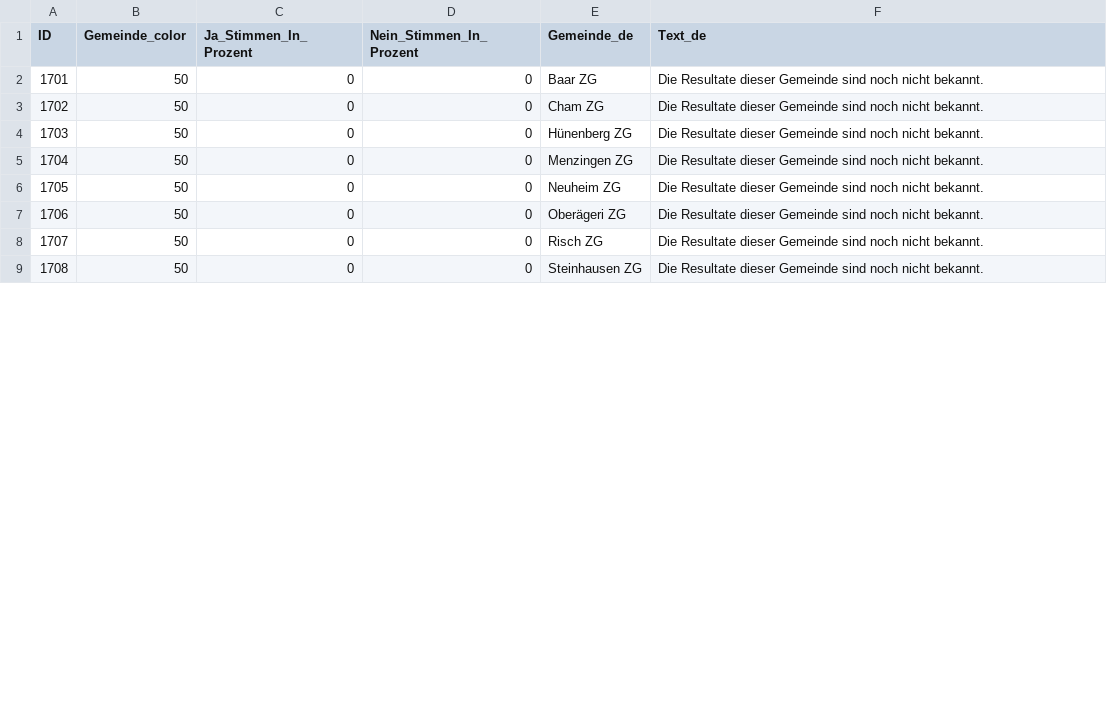
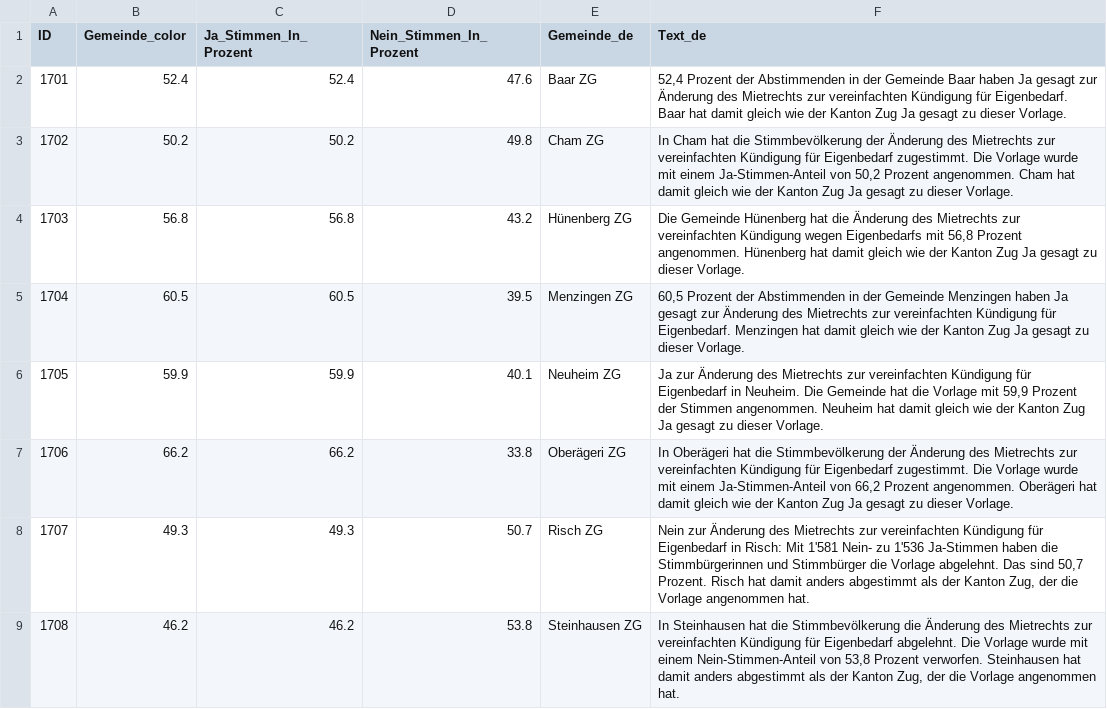
Before and after one commit to awp-finanznachrichten/lena_november2024, a CSV file: Output_Cantons/ZG_CH_Mietrecht_Kuendigung_dw_de.csv, drawn as a sheet; only a part is shown; the diff covers the shown part only.

```diff
--- a/Output_Cantons/ZG_CH_Mietrecht_Kuendigung_dw_de.csv
+++ b/Output_Cantons/ZG_CH_Mietrecht_Kuendigung_dw_de.csv
@@ -1,9 +1,9 @@
 "ID","Gemeinde_color","Ja_Stimmen_In_Prozent","Nein_Stimmen_In_Prozent","Gemeinde_de","Text_de"
-1701,50,0,0,"Baar ZG","Die Resultate dieser Gemeinde sind noch nicht bekannt."
-1702,50,0,0,"Cham ZG","Die Resultate dieser Gemeinde sind noch nicht bekannt."
-1703,50,0,0,"Hünenberg ZG","Die Resultate dieser Gemeinde sind noch nicht bekannt."
-1704,50,0,0,"Menzingen ZG","Die Resultate dieser Gemeinde sind noch nicht bekannt."
-1705,50,0,0,"Neuheim ZG","Die Resultate dieser Gemeinde sind noch nicht bekannt."
-1706,50,0,0,"Oberägeri ZG","Die Resultate dieser Gemeinde sind noch nicht bekannt."
-1707,50,0,0,"Risch ZG","Die Resultate dieser Gemeinde sind noch nicht bekannt."
-1708,50,0,0,"Steinhausen ZG","Die Resultate dieser Gemeinde sind noch nicht bekannt."
+1701,52.4,52.4,47.6,"Baar ZG","52,4 Prozent der Abstimmenden in der Gemeinde Baar haben Ja gesagt zur Änderung des Mietrechts zur vereinfachten Kündigung für Eigenbedarf. Baar hat damit gleich wie der Kanton Zug Ja gesagt zu dieser Vorlage."
+1702,50.2,50.2,49.8,"Cham ZG","In Cham hat die Stimmbevölkerung der Änderung des Mietrechts zur vereinfachten Kündigung für Eigenbedarf zugestimmt. Die Vorlage wurde mit einem Ja-Stimmen-Anteil von 50,2 Prozent angenommen. Cham hat damit gleich wie der Kanton Zug Ja gesagt zu dieser Vorlage."
+1703,56.8,56.8,43.2,"Hünenberg ZG","Die Gemeinde Hünenberg hat die Änderung des Mietrechts zur vereinfachten Kündigung wegen Eigenbedarfs mit 56,8 Prozent angenommen. Hünenberg hat damit gleich wie der Kanton Zug Ja gesagt zu dieser Vorlage."
+1704,60.5,60.5,39.5,"Menzingen ZG","60,5 Prozent der Abstimmenden in der Gemeinde Menzingen haben Ja gesagt zur Änderung des Mietrechts zur vereinfachten Kündigung für Eigenbedarf. Menzingen hat damit gleich wie der Kanton Zug Ja gesagt zu dieser Vorlage."
+1705,59.9,59.9,40.1,"Neuheim ZG","Ja zur Änderung des Mietrechts zur vereinfachten Kündigung für Eigenbedarf in Neuheim. Die Gemeinde hat die Vorlage mit 59,9 Prozent der Stimmen angenommen. Neuheim hat damit gleich wie der Kanton Zug Ja gesagt zu dieser Vorlage."
+1706,66.2,66.2,33.8,"Oberägeri ZG","In Oberägeri hat die Stimmbevölkerung der Änderung des Mietrechts zur vereinfachten Kündigung für Eigenbedarf zugestimmt. Die Vorlage wurde mit einem Ja-Stimmen-Anteil von 66,2 Prozent angenommen. Oberägeri hat damit gleich wie der Kanton Zug Ja gesagt zu dieser Vorlage."
+1707,49.3,49.3,50.7,"Risch ZG","Nein zur Änderung des Mietrechts zur vereinfachten Kündigung für Eigenbedarf  in Risch: Mit 1'581 Nein- zu 1'536 Ja-Stimmen haben die Stimmbürgerinnen und Stimmbürger die Vorlage abgelehnt. Das sind 50,7 Prozent. Risch hat damit anders abgestimmt als der Kanton Zug, der die Vorlage angenommen hat."
+1708,46.2,46.2,53.8,"Steinhausen ZG","In Steinhausen hat die Stimmbevölkerung die Änderung des Mietrechts zur vereinfachten Kündigung für Eigenbedarf abgelehnt. Die Vorlage wurde mit einem Nein-Stimmen-Anteil von 53,8 Prozent verworfen. Steinhausen hat damit anders abgestimmt als der Kanton Zug, der die Vorlage angenommen hat."
```
Also changed, not shown: 12 edited cells elsewhere in this file, Output_Cantons/ZG_CH_Nationalstrassen_dw_de.csv, Output_Switzerland/CH_Gesundheitsleistungen_all_data.csv, 46 other files.
